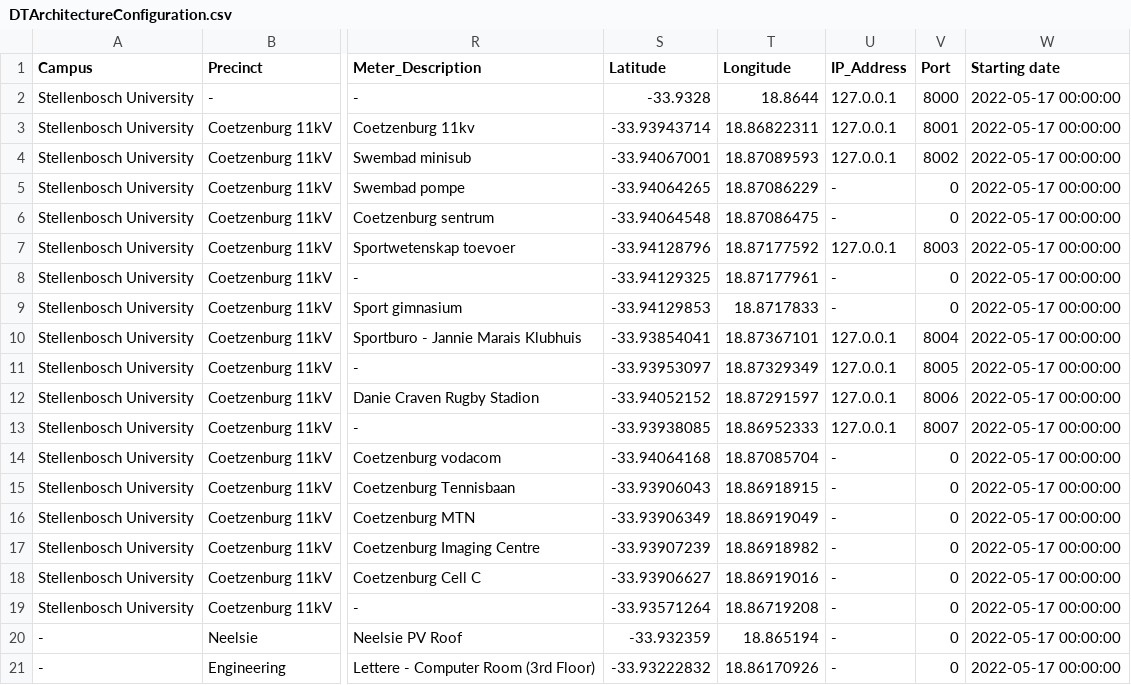
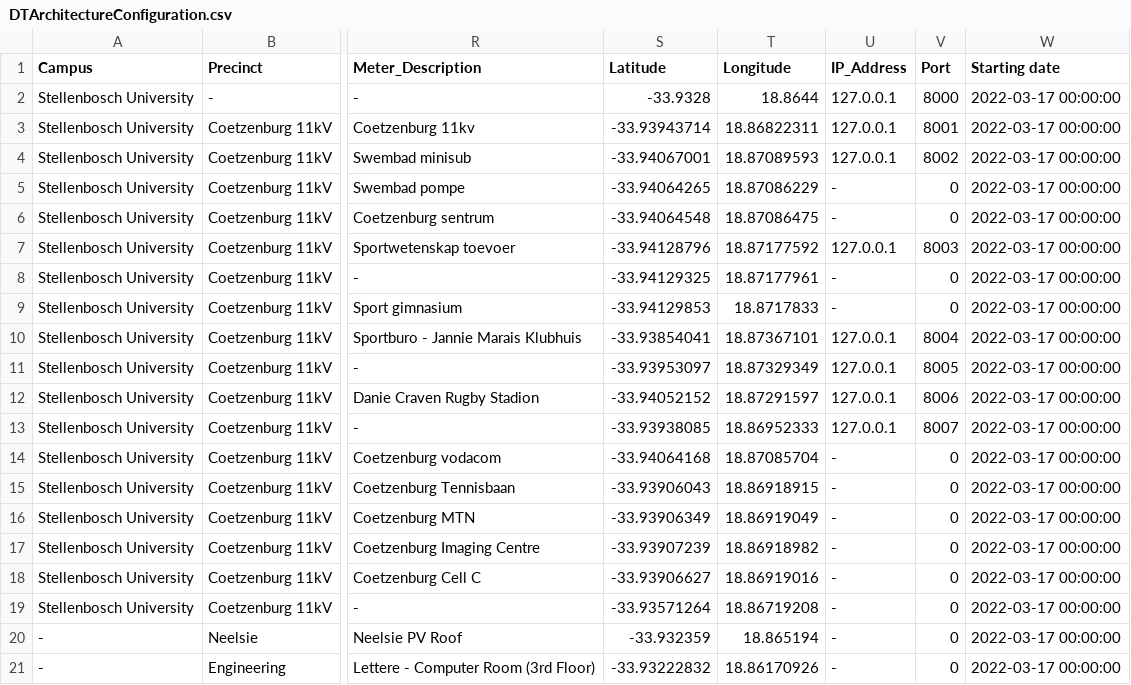
Before and after one commit to GabeDS9/Masters-Case-Study, a CSV file: Digital-Twins/Campus_DT/Campus_DT/bin/Debug/net5.0/DTArchitectureConfiguration.csv, drawn as a sheet; only a part is shown, gaps mark what is left out; the diff names each change by its address in the sheet, - before the commit and + after, or states it on an @@ line.

```diff
--- a/Digital-Twins/Campus_DT/Campus_DT/bin/Debug/net5.0/DTArchitectureConfiguration.csv
+++ b/Digital-Twins/Campus_DT/Campus_DT/bin/Debug/net5.0/DTArchitectureConfiguration.csv
-W2:W21 (Starting date): 2022-05-17 00:00:00
+W2:W21 (Starting date): 2022-03-17 00:00:00
```
Also changed, not shown: 52 other files.
